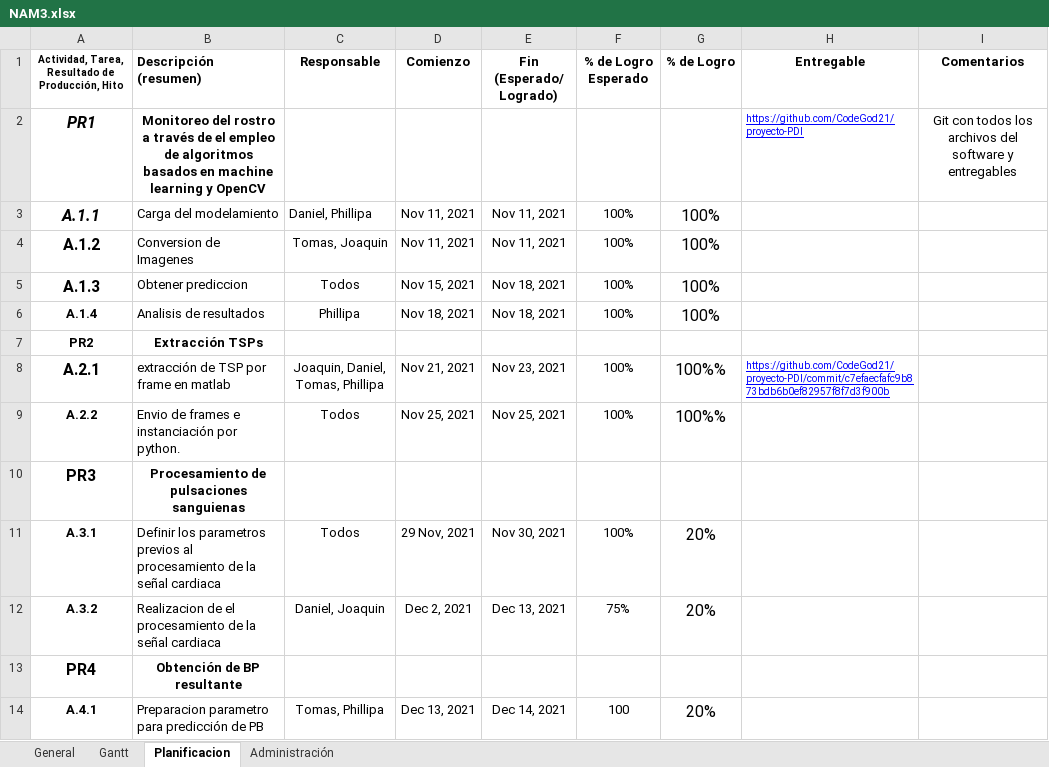
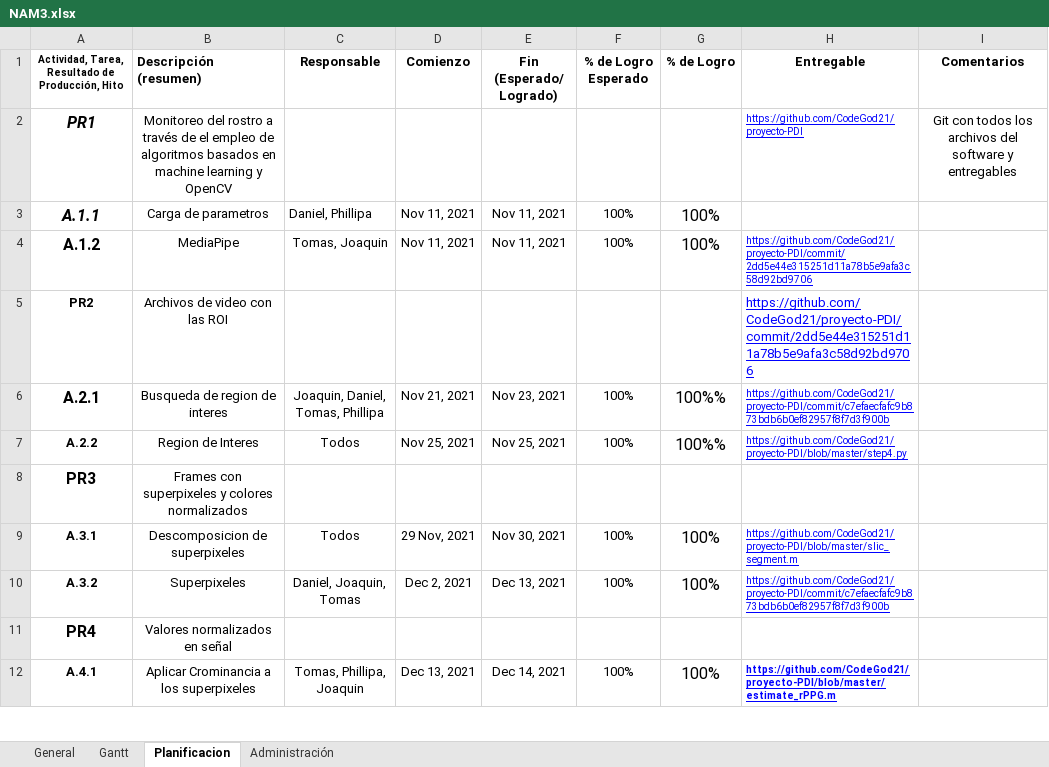
Before and after one commit to CodeGod21/proyecto-PDI, an Excel workbook: NAM3.xlsx, sheet Planificacion, drawn as a sheet; only a part is shown; values as stored, in another font and other column widths than the file's, no borders; charts and pictures not drawn; removed rows and columns are numbered as before the commit, all else as after; the diff covers the shown part only; the diff names each change by its address in the sheet, - before the commit and + after, or states it on an @@ line.

Commit message:
Planilla final

```diff
--- a/NAM3.xlsx (sheet Planificacion)
+++ b/NAM3.xlsx (sheet Planificacion)
-B2 bold: on
+B2 bold: off
-B3 (Descripción (resumen)): Carga del modelamiento
+B3 (Descripción (resumen)): Carga de parametros
-B3:B4 alignment: left
+B3:B4 alignment: center
-B4 (Descripción (resumen)): Conversion de Imagenes
+B4 (Descripción (resumen)): MediaPipe
-H4 (Entregable): (empty)
+H4 (Entregable): https://github.com/CodeGod21/proyecto-PDI/commit/2dd5e44e315251d11a78b5e9afa3c58d92bd9706
-row 5: A.1.3 | Obtener prediccion | Todos | Nov 15, 2021 | Nov 18, 2021 | 100% | 100%
-row 6: A.1.4 | Analisis de resultados | Phillipa | Nov 18, 2021 | Nov 18, 2021 | 100% | 100%
-B5 (Descripción (resumen)): Extracción TSPs
+B5 (Descripción (resumen)): Archivos de video con las ROI
-B5 bold: on
+B5 bold: off
-H5 (Entregable): (empty)
+H5 (Entregable): https://github.com/CodeGod21/proyecto-PDI/commit/2dd5e44e315251d11a78b5e9afa3c58d92bd9706
-B6 (Descripción (resumen)): extracción de TSP por frame en matlab
+B6 (Descripción (resumen)): Busqueda de region de interes
-B6:B7 alignment: left
+B6:B7 alignment: center
-B7 (Descripción (resumen)): Envio de frames e instanciación por python.
+B7 (Descripción (resumen)): Region de Interes
-H7 (Entregable): (empty)
+H7 (Entregable): https://github.com/CodeGod21/proyecto-PDI/blob/master/step4.py
-B8 (Descripción (resumen)): Procesamiento de pulsaciones sanguienas
+B8 (Descripción (resumen)): Frames con superpixeles y colores normalizados
-B8 bold: on
+B8 bold: off
-B9 (Descripción (resumen)): Definir los parametros previos al procesamiento de la señal cardiaca
+B9 (Descripción (resumen)): Descomposicion de superpixeles
-B9:B10 alignment: left
+B9:B10 alignment: center
-G9:G10 (% de Logro): 20%
+G9:G10 (% de Logro): 100%
-H9 (Entregable): (empty)
+H9 (Entregable): https://github.com/CodeGod21/proyecto-PDI/blob/master/slic_segment.m
-B10 (Descripción (resumen)): Realizacion de el procesamiento de la señal cardiaca
+B10 (Descripción (resumen)): Superpixeles
-C10 (Responsable): Daniel, Joaquin
+C10 (Responsable): Daniel, Joaquin, Tomas
-F10 (% de Logro Esperado): 75%
+F10 (% de Logro Esperado): 100%
-H10 (Entregable): (empty)
+H10 (Entregable): https://github.com/CodeGod21/proyecto-PDI/commit/c7efaecfafc9b873bdb6b0ef82957f8f7d3f900b
-B11 (Descripción (resumen)): Obtención de BP resultante
+B11 (Descripción (resumen)): Valores normalizados en señal
-B11 bold: on
+B11 bold: off
-B12 (Descripción (resumen)): Preparacion parametro para predicción de PB
+B12 (Descripción (resumen)): Aplicar Crominancia a los superpixeles
-B12 alignment: left
+B12 alignment: center
-C12 (Responsable): Tomas, Phillipa
+C12 (Responsable): Tomas, Phillipa, Joaquin
-F12 (% de Logro Esperado): 100
+F12 (% de Logro Esperado): 100%
-G12 (% de Logro): 20%
+G12 (% de Logro): 100%
-H12 (Entregable): (empty)
+H12 (Entregable): https://github.com/CodeGod21/proyecto-PDI/blob/master/estimate_rPPG.m
```
Also changed, not shown: 6 added rows, 2 removed rows, 12 edited cells and cell formats elsewhere in this sheet, sheet General, sheet Gantt, sheet Administración.
